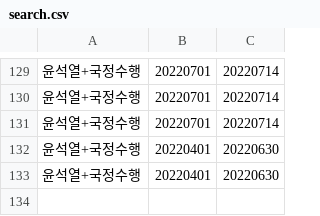
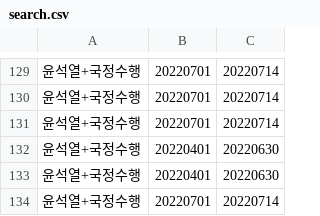
Before and after one commit to jongho22/00_data, a CSV file: main_program/static/search.csv, drawn as a sheet; only a part is shown, gaps mark what is left out.

```diff
--- a/main_program/static/search.csv
+++ b/main_program/static/search.csv
@@ -133 +133,2 @@
 윤석열+국정수행,20220401,20220630
+윤석열+국정수행,20220701,20220714
```
Also changed, not shown: 2 other files.
